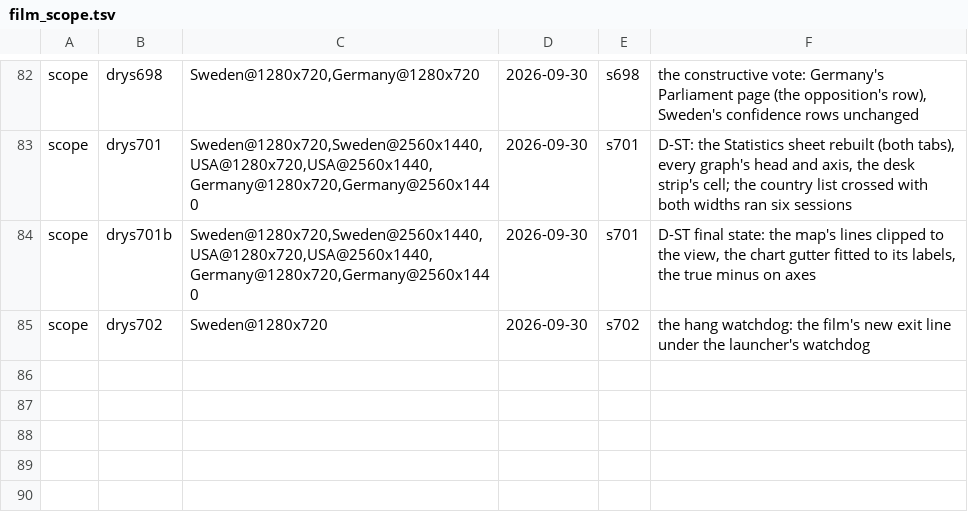
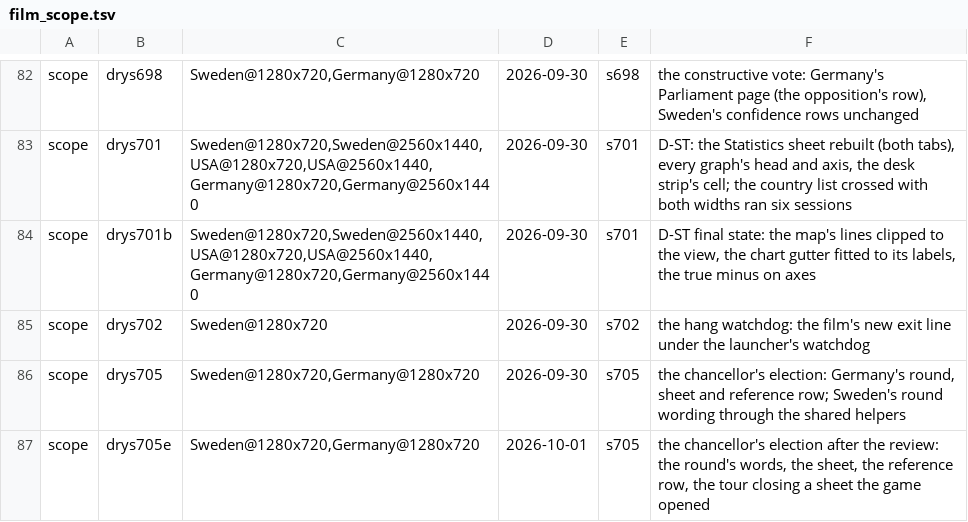
Before and after one commit to Bippen/PoliSim, a TSV file: Tools/film_scope.tsv, drawn as a sheet; only a part is shown, gaps mark what is left out.

```diff
--- a/Tools/film_scope.tsv
+++ b/Tools/film_scope.tsv
@@ -85 +85,3 @@ scope	drys701b	Sweden@1280x720,Sweden@2560x1440,USA@1280x720,USA@2560x1440,Germa
 scope	drys702	Sweden@1280x720	2026-09-30	s702	the hang watchdog: the film's new exit line under the launcher's watchdog
+scope	drys705	Sweden@1280x720,Germany@1280x720	2026-09-30	s705	the chancellor's election: Germany's round, sheet and reference row; Sweden's round wording through the shared helpers
+scope	drys705e	Sweden@1280x720,Germany@1280x720	2026-10-01	s705	the chancellor's election after the review: the round's words, the sheet, the reference row, the tour closing a sheet the game opened
```
Also changed, not shown: Tools/review_ledger.tsv, 30 other files.
